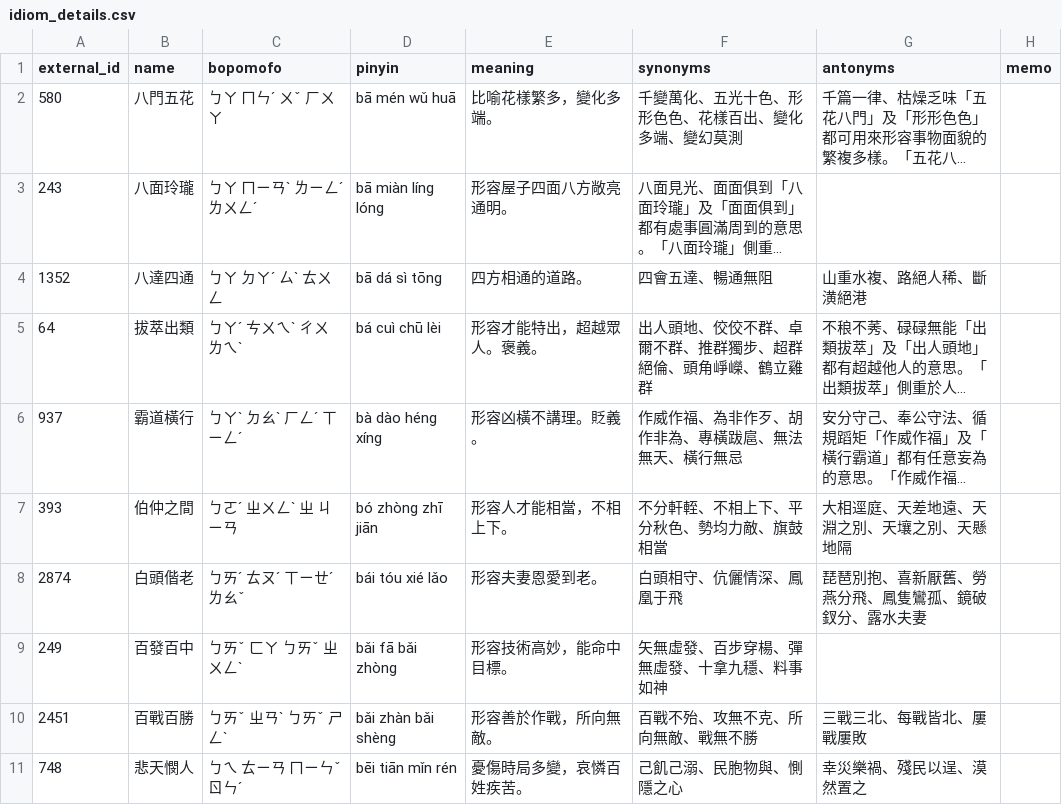
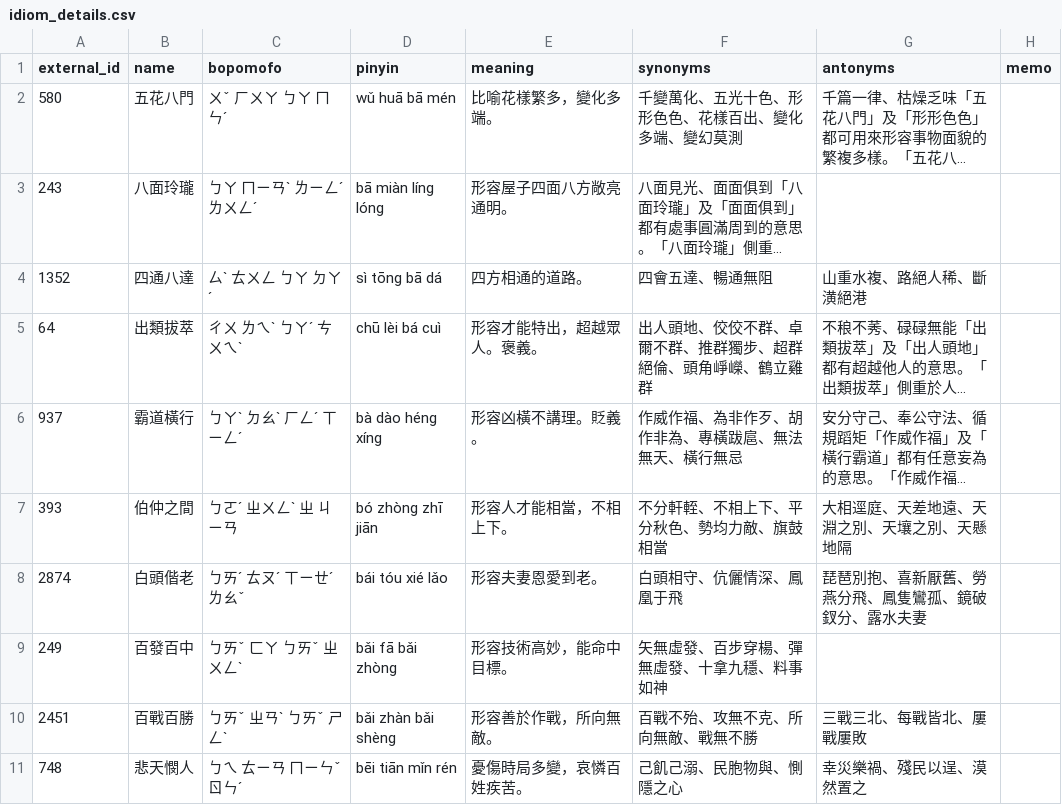
Before and after one commit to imissmyselfer/idioms-db, a CSV file: idiom_details.csv, drawn as a sheet; only a part is shown; long unchanged cells end in …; the diff names each change by its address in the sheet, - before the commit and + after, or states it on an @@ line.

Commit message:
Correct idiom names to common forms (五花八門, 四通八達, 出類拔萃) and update CSV

```diff
--- a/idiom_details.csv
+++ b/idiom_details.csv
-B2 (name): 八門五花
+B2 (name): 五花八門
-C2 (bopomofo): ㄅㄚ ㄇㄣˊ ㄨˇ ㄏㄨㄚ
+C2 (bopomofo): ㄨˇ ㄏㄨㄚ ㄅㄚ ㄇㄣˊ
-D2 (pinyin): bā mén wǔ huā
+D2 (pinyin): wǔ huā bā mén
-B4 (name): 八達四通
+B4 (name): 四通八達
-C4 (bopomofo): ㄅㄚ ㄉㄚˊ ㄙˋ ㄊㄨㄥ
+C4 (bopomofo): ㄙˋ ㄊㄨㄥ ㄅㄚ ㄉㄚˊ
-D4 (pinyin): bā dá sì tōng
+D4 (pinyin): sì tōng bā dá
-B5 (name): 拔萃出類
+B5 (name): 出類拔萃
-C5 (bopomofo): ㄅㄚˊ ㄘㄨㄟˋ ㄔㄨ ㄌㄟˋ
+C5 (bopomofo): ㄔㄨ ㄌㄟˋ ㄅㄚˊ ㄘㄨㄟˋ
-D5 (pinyin): bá cuì chū lèi
+D5 (pinyin): chū lèi bá cuì
```
